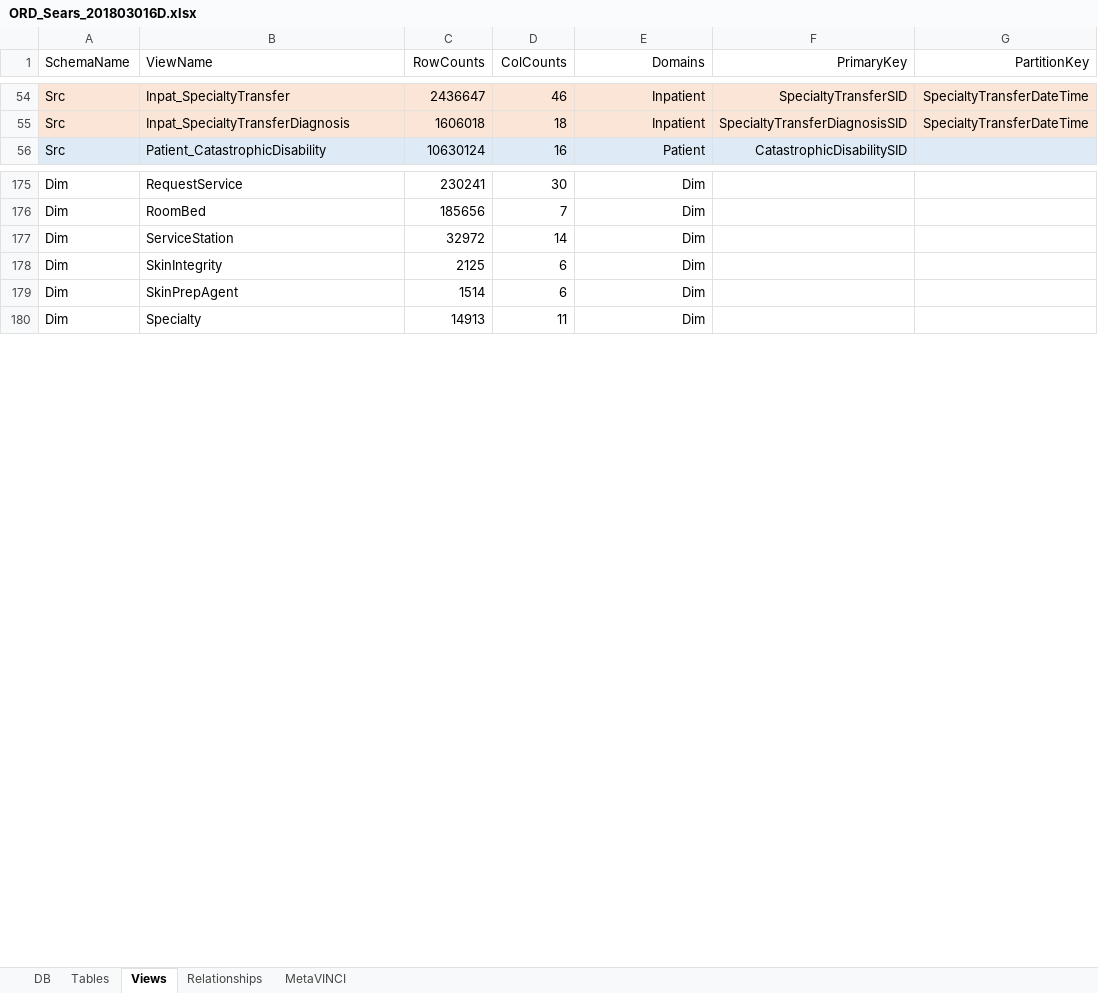
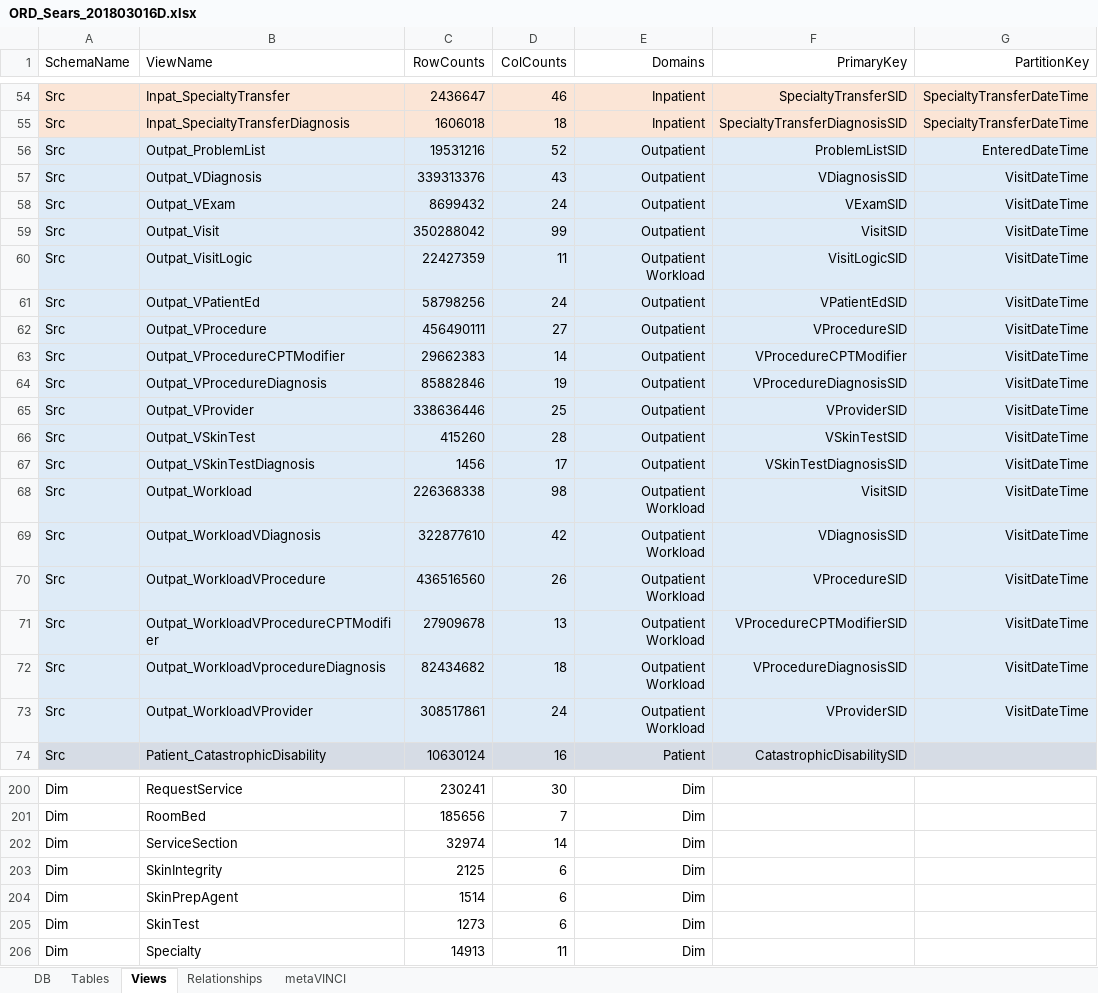
Before and after one commit to rrevansUM/visualeyes, an Excel workbook: ORD_Sears_201803016D.xlsx, sheet Views, drawn as a sheet; only a part is shown, gaps mark what is left out; values as stored, in another font and other column widths than the file's, no borders; addresses are those after the commit; the diff covers the shown part only; the diff names each change by its address in the sheet, - before the commit and + after, or states it on an @@ line.

Commit message:
Added Outpat domain

```diff
--- a/ORD_Sears_201803016D.xlsx (sheet Views)
+++ b/ORD_Sears_201803016D.xlsx (sheet Views)
-sheet tab: MetaVINCI
+sheet tab: metaVINCI
+row 56: Src | Outpat_ProblemList | 19531216 | 52 | Outpatient | ProblemListSID | EnteredDateTime
+row 57: Src | Outpat_VDiagnosis | 339313376 | 43 | Outpatient | VDiagnosisSID | VisitDateTime
+row 58: Src | Outpat_VExam | 8699432 | 24 | Outpatient | VExamSID | VisitDateTime
+row 59: Src | Outpat_Visit | 350288042 | 99 | Outpatient | VisitSID | VisitDateTime
+row 60: Src | Outpat_VisitLogic | 22427359 | 11 | Outpatient Workload | VisitLogicSID | VisitDateTime
+row 61: Src | Outpat_VPatientEd | 58798256 | 24 | Outpatient | VPatientEdSID | VisitDateTime
+row 62: Src | Outpat_VProcedure | 456490111 | 27 | Outpatient | VProcedureSID | VisitDateTime
+row 63: Src | Outpat_VProcedureCPTModifier | 29662383 | 14 | Outpatient | VProcedureCPTModifier | VisitDateTime
+row 64: Src | Outpat_VProcedureDiagnosis | 85882846 | 19 | Outpatient | VProcedureDiagnosisSID | VisitDateTime
+row 65: Src | Outpat_VProvider | 338636446 | 25 | Outpatient | VProviderSID | VisitDateTime
+row 66: Src | Outpat_VSkinTest | 415260 | 28 | Outpatient | VSkinTestSID | VisitDateTime
+row 67: Src | Outpat_VSkinTestDiagnosis | 1456 | 17 | Outpatient | VSkinTestDiagnosisSID | VisitDateTime
+row 68: Src | Outpat_Workload | 226368338 | 98 | Outpatient Workload | VisitSID | VisitDateTime
+row 69: Src | Outpat_WorkloadVDiagnosis | 322877610 | 42 | Outpatient Workload | VDiagnosisSID | VisitDateTime
+row 70: Src | Outpat_WorkloadVProcedure | 436516560 | 26 | Outpatient Workload | VProcedureSID | VisitDateTime
+row 71: Src | Outpat_WorkloadVProcedureCPTModifier | 27909678 | 13 | Outpatient Workload | VProcedureCPTModifierSID | VisitDateTime
+row 72: Src | Outpat_WorkloadVprocedureDiagnosis | 82434682 | 18 | Outpatient Workload | VProcedureDiagnosisSID | VisitDateTime
+row 73: Src | Outpat_WorkloadVProvider | 308517861 | 24 | Outpatient Workload | VProviderSID | VisitDateTime
-B202 (ViewName): ServiceStation
+B202 (ViewName): ServiceSection
-C202 (RowCounts): 32972
+C202 (RowCounts): 32974
+row 205: Dim | SkinTest | 1273 | 6 | Dim
```
Also changed, not shown: 8 added rows, 4 edited cells and cell formats elsewhere in this sheet, sheet Relationships.
